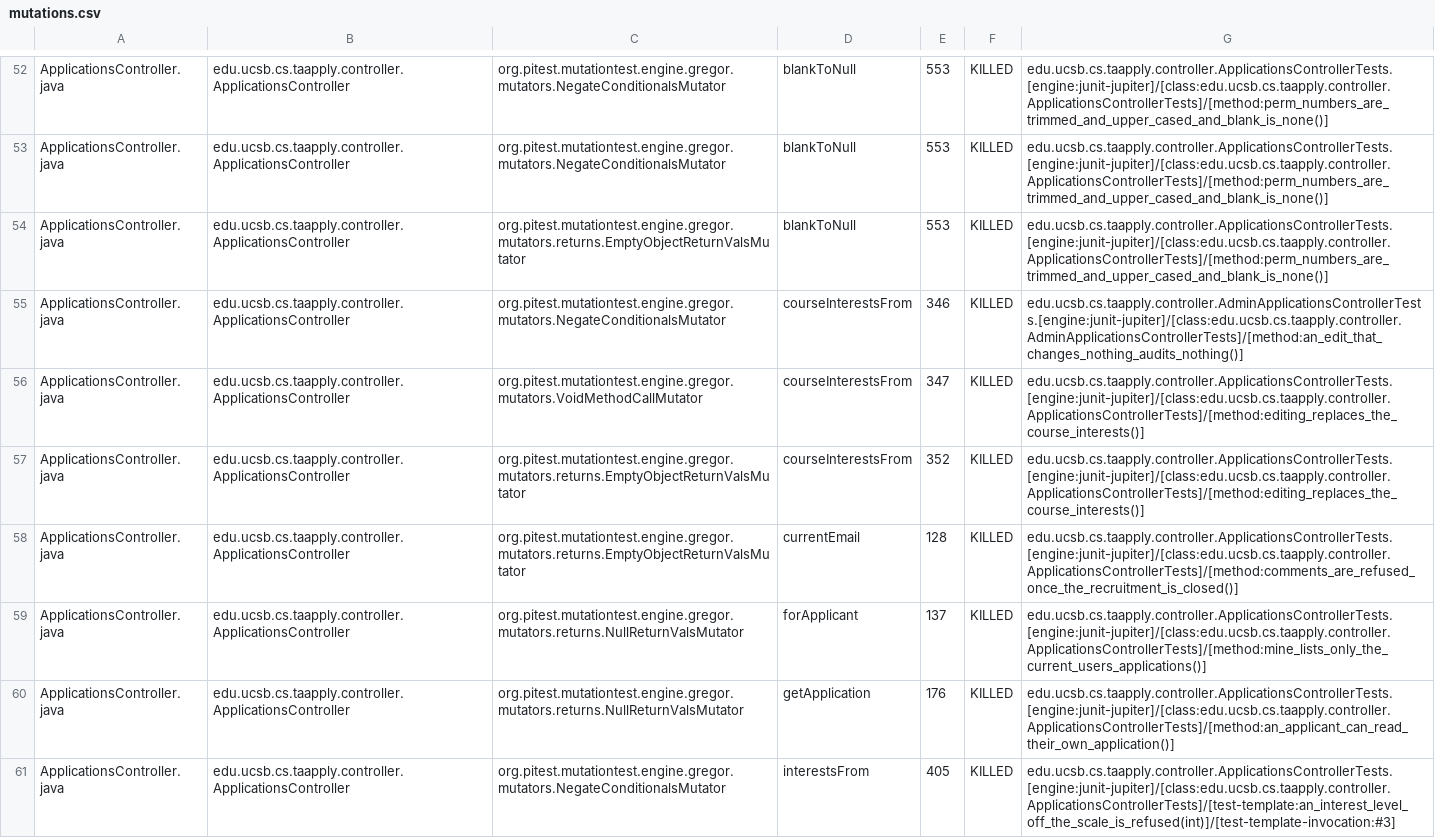
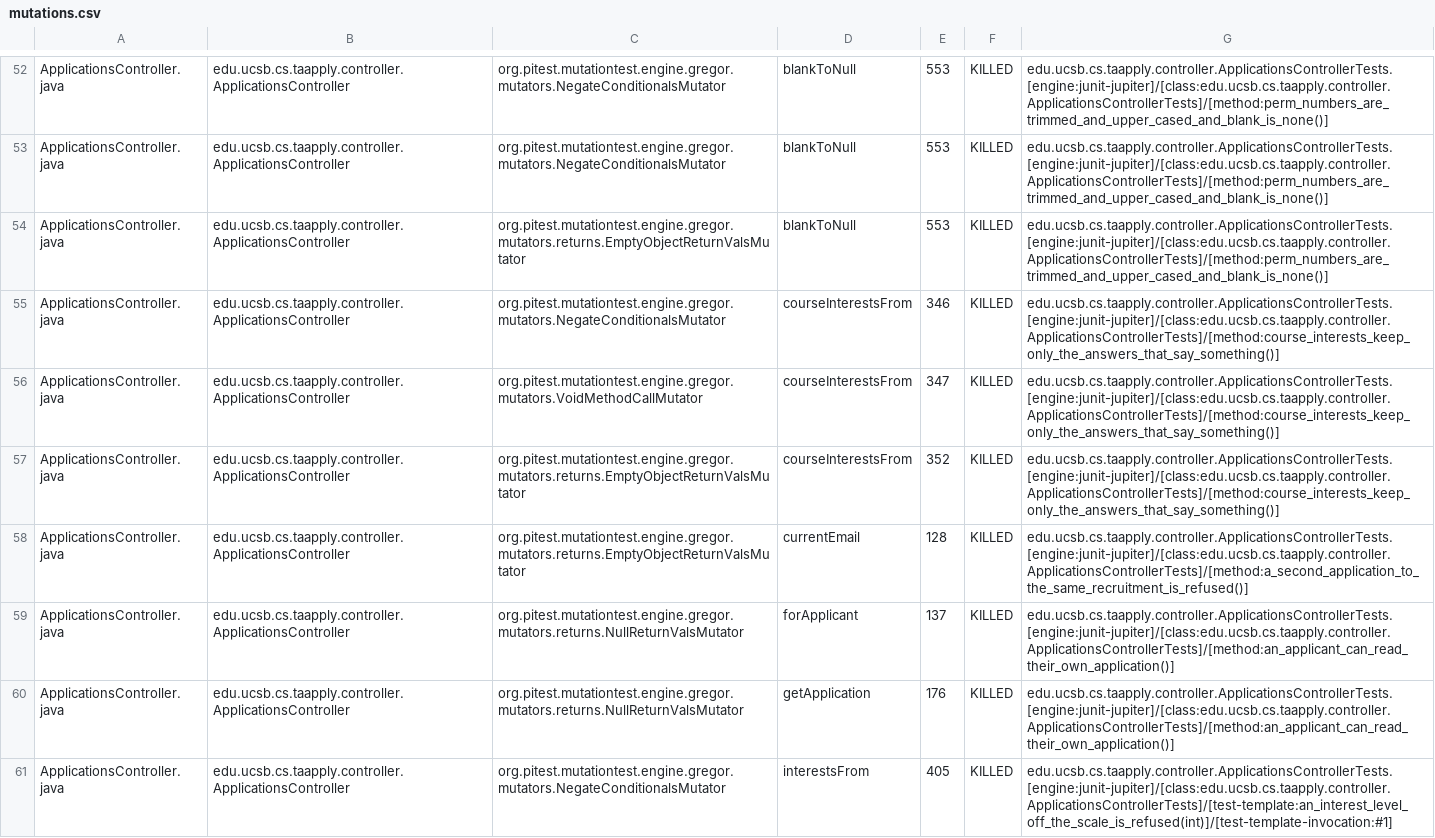
Before and after one commit to ucsb-cs156/proj-ta-apply, a CSV file: prs/93/pitest/mutations.csv, drawn as a sheet; only a part is shown, gaps mark what is left out; the diff covers the shown part only.

Commit message:
Deploying to gh-pages from @ ucsb-cs156/proj-ta-apply@0e4f9c1b775fbcec1b5c705de4eb0c85769c01ef 🚀

```diff
--- a/prs/93/pitest/mutations.csv
+++ b/prs/93/pitest/mutations.csv
@@ -54,8 +54,8 @@ ApplicationsController.java,edu.ucsb.cs.taapply.controller.ApplicationsControlle
 ApplicationsController.java,edu.ucsb.cs.taapply.controller.ApplicationsController,org.pitest.mutationtest.engine.gregor.mutators.returns.EmptyObjectReturnValsMutator,blankToNull,553,KILLED,edu.ucsb.cs.taapply.controller.ApplicationsControllerTests.[engine:junit-jupiter]/[class:edu.ucsb.cs.taapply.controller.ApplicationsControllerTests]/[method:perm_numbers_are_trimmed_and_upper_cased_and_blank_is_none()]
-ApplicationsController.java,edu.ucsb.cs.taapply.controller.ApplicationsController,org.pitest.mutationtest.engine.gregor.mutators.NegateConditionalsMutator,courseInterestsFrom,346,KILLED,edu.ucsb.cs.taapply.controller.AdminApplicationsControllerTests.[engine:junit-jupiter]/[class:edu.ucsb.cs.taapply.controller.AdminApplicationsControllerTests]/[method:an_edit_that_changes_nothing_audits_nothing()]
-ApplicationsController.java,edu.ucsb.cs.taapply.controller.ApplicationsController,org.pitest.mutationtest.engine.gregor.mutators.VoidMethodCallMutator,courseInterestsFrom,347,KILLED,edu.ucsb.cs.taapply.controller.ApplicationsControllerTests.[engine:junit-jupiter]/[class:edu.ucsb.cs.taapply.controller.ApplicationsControllerTests]/[method:editing_replaces_the_course_interests()]
-ApplicationsController.java,edu.ucsb.cs.taapply.controller.ApplicationsController,org.pitest.mutationtest.engine.gregor.mutators.returns.EmptyObjectReturnValsMutator,courseInterestsFrom,352,KILLED,edu.ucsb.cs.taapply.controller.ApplicationsControllerTests.[engine:junit-jupiter]/[class:edu.ucsb.cs.taapply.controller.ApplicationsControllerTests]/[method:editing_replaces_the_course_interests()]
-ApplicationsController.java,edu.ucsb.cs.taapply.controller.ApplicationsController,org.pitest.mutationtest.engine.gregor.mutators.returns.EmptyObjectReturnValsMutator,currentEmail,128,KILLED,edu.ucsb.cs.taapply.controller.ApplicationsControllerTests.[engine:junit-jupiter]/[class:edu.ucsb.cs.taapply.controller.ApplicationsControllerTests]/[method:comments_are_refused_once_the_recruitment_is_closed()]
-ApplicationsController.java,edu.ucsb.cs.taapply.controller.ApplicationsController,org.pitest.mutationtest.engine.gregor.mutators.returns.NullReturnValsMutator,forApplicant,137,KILLED,edu.ucsb.cs.taapply.controller.ApplicationsControllerTests.[engine:junit-jupiter]/[class:edu.ucsb.cs.taapply.controller.ApplicationsControllerTests]/[method:mine_lists_only_the_current_users_applications()]
+ApplicationsController.java,edu.ucsb.cs.taapply.controller.ApplicationsController,org.pitest.mutationtest.engine.gregor.mutators.NegateConditionalsMutator,courseInterestsFrom,346,KILLED,edu.ucsb.cs.taapply.controller.ApplicationsControllerTests.[engine:junit-jupiter]/[class:edu.ucsb.cs.taapply.controller.ApplicationsControllerTests]/[method:course_interests_keep_only_the_answers_that_say_something()]
+ApplicationsController.java,edu.ucsb.cs.taapply.controller.ApplicationsController,org.pitest.mutationtest.engine.gregor.mutators.VoidMethodCallMutator,courseInterestsFrom,347,KILLED,edu.ucsb.cs.taapply.controller.ApplicationsControllerTests.[engine:junit-jupiter]/[class:edu.ucsb.cs.taapply.controller.ApplicationsControllerTests]/[method:course_interests_keep_only_the_answers_that_say_something()]
+ApplicationsController.java,edu.ucsb.cs.taapply.controller.ApplicationsController,org.pitest.mutationtest.engine.gregor.mutators.returns.EmptyObjectReturnValsMutator,courseInterestsFrom,352,KILLED,edu.ucsb.cs.taapply.controller.ApplicationsControllerTests.[engine:junit-jupiter]/[class:edu.ucsb.cs.taapply.controller.ApplicationsControllerTests]/[method:course_interests_keep_only_the_answers_that_say_something()]
+ApplicationsController.java,edu.ucsb.cs.taapply.controller.ApplicationsController,org.pitest.mutationtest.engine.gregor.mutators.returns.EmptyObjectReturnValsMutator,currentEmail,128,KILLED,edu.ucsb.cs.taapply.controller.ApplicationsControllerTests.[engine:junit-jupiter]/[class:edu.ucsb.cs.taapply.controller.ApplicationsControllerTests]/[method:a_second_application_to_the_same_recruitment_is_refused()]
+ApplicationsController.java,edu.ucsb.cs.taapply.controller.ApplicationsController,org.pitest.mutationtest.engine.gregor.mutators.returns.NullReturnValsMutator,forApplicant,137,KILLED,edu.ucsb.cs.taapply.controller.ApplicationsControllerTests.[engine:junit-jupiter]/[class:edu.ucsb.cs.taapply.controller.ApplicationsControllerTests]/[method:an_applicant_can_read_their_own_application()]
 ApplicationsController.java,edu.ucsb.cs.taapply.controller.ApplicationsController,org.pitest.mutationtest.engine.gregor.mutators.returns.NullReturnValsMutator,getApplication,176,KILLED,edu.ucsb.cs.taapply.controller.ApplicationsControllerTests.[engine:junit-jupiter]/[class:edu.ucsb.cs.taapply.controller.ApplicationsControllerTests]/[method:an_applicant_can_read_their_own_application()]
-ApplicationsController.java,edu.ucsb.cs.taapply.controller.ApplicationsController,org.pitest.mutationtest.engine.gregor.mutators.NegateConditionalsMutator,interestsFrom,405,KILLED,edu.ucsb.cs.taapply.controller.ApplicationsControllerTests.[engine:junit-jupiter]/[class:edu.ucsb.cs.taapply.controller.ApplicationsControllerTests]/[test-template:an_interest_level_off_the_scale_is_refused(int)]/[test-template-invocation:#3]
+ApplicationsController.java,edu.ucsb.cs.taapply.controller.ApplicationsController,org.pitest.mutationtest.engine.gregor.mutators.NegateConditionalsMutator,interestsFrom,405,KILLED,edu.ucsb.cs.taapply.controller.ApplicationsControllerTests.[engine:junit-jupiter]/[class:edu.ucsb.cs.taapply.controller.ApplicationsControllerTests]/[test-template:an_interest_level_off_the_scale_is_refused(int)]/[test-template-invocation:#1]
```
Also changed, not shown: 86 edited cells elsewhere in this file, 47 other files.
